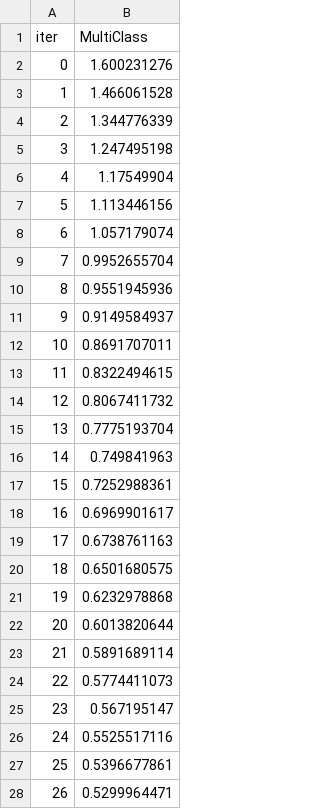
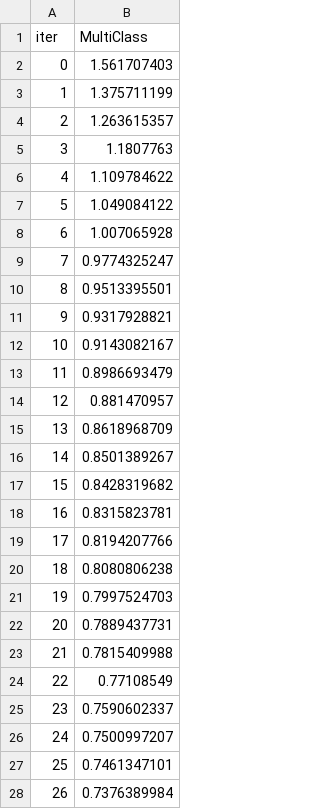
Before and after one commit to hchoi2/CPSC540, a TSV file: Python/catboost_info/learn_error.tsv, drawn as a sheet; only a part is shown; the diff covers the shown part only.

```diff
--- a/Python/catboost_info/learn_error.tsv
+++ b/Python/catboost_info/learn_error.tsv
@@ -1,28 +1,28 @@
 iter	MultiClass
-0	1.600231276
-1	1.466061528
-2	1.344776339
-3	1.247495198
-4	1.17549904
-5	1.113446156
-6	1.057179074
-7	0.9952655704
-8	0.9551945936
-9	0.9149584937
-10	0.8691707011
-11	0.8322494615
-12	0.8067411732
-13	0.7775193704
-14	0.749841963
-15	0.7252988361
-16	0.6969901617
-17	0.6738761163
-18	0.6501680575
-19	0.6232978868
-20	0.6013820644
-21	0.5891689114
-22	0.5774411073
-23	0.567195147
-24	0.5525517116
-25	0.5396677861
-26	0.5299964471
+0	1.561707403
+1	1.375711199
+2	1.263615357
+3	1.1807763
+4	1.109784622
+5	1.049084122
+6	1.007065928
+7	0.9774325247
+8	0.9513395501
+9	0.9317928821
+10	0.9143082167
+11	0.8986693479
+12	0.881470957
+13	0.8618968709
+14	0.8501389267
+15	0.8428319682
+16	0.8315823781
+17	0.8194207766
+18	0.8080806238
+19	0.7997524703
+20	0.7889437731
+21	0.7815409988
+22	0.77108549
+23	0.7590602337
+24	0.7500997207
+25	0.7461347101
+26	0.7376389984
```
Also changed, not shown: 15 removed rows and 39 edited cells elsewhere in this file, Python/catboost_info/test_error.tsv, Python/catboost_info/time_left.tsv, 9 other files.
